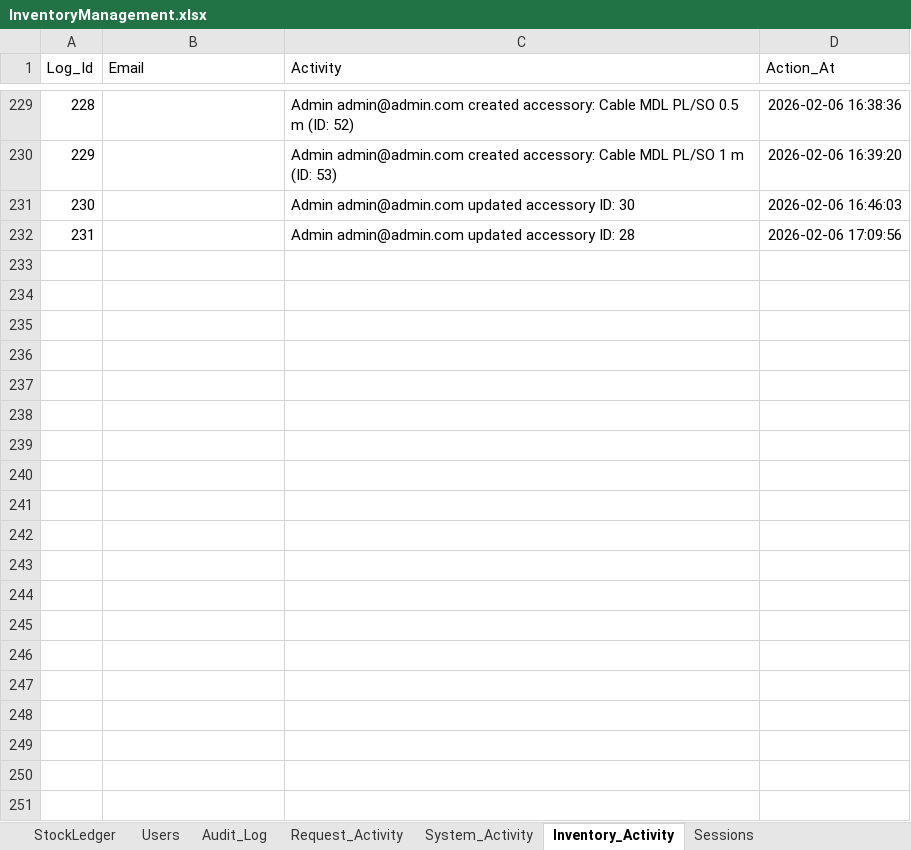
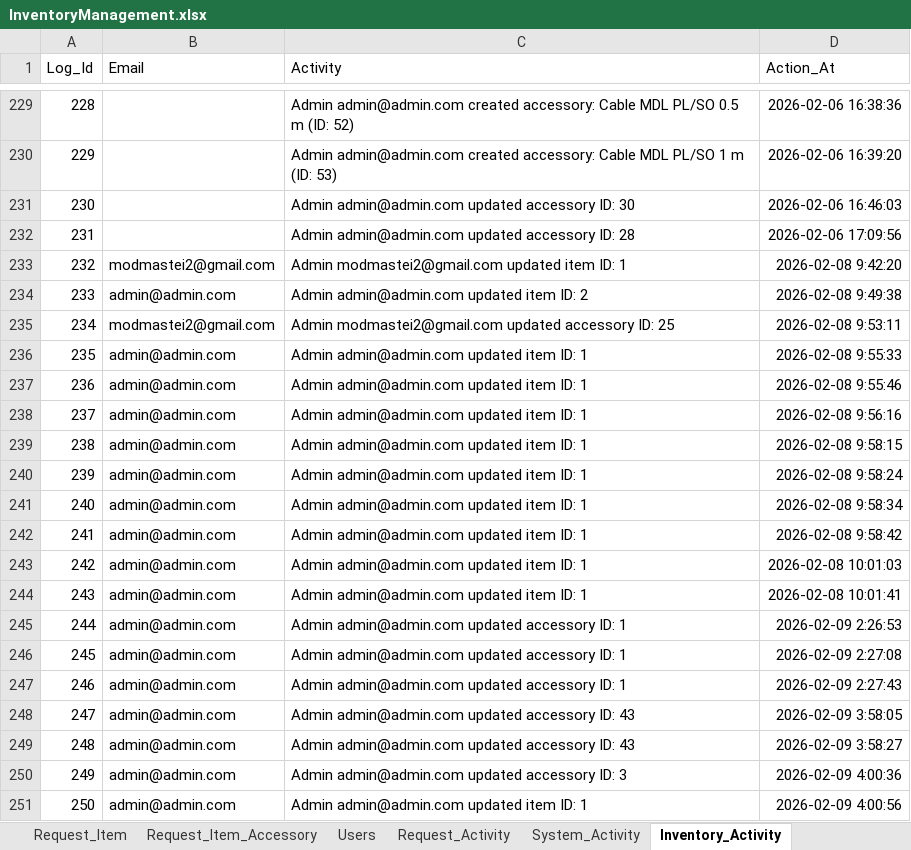
Before and after one commit to modmastei2/inventory-app-script, an Excel workbook: sheets/InventoryManagement.xlsx, sheet Inventory_Activity, drawn as a sheet; only a part is shown, gaps mark what is left out; values as stored, in another font and other column widths than the file's, no borders; charts and pictures not drawn; the diff covers the shown part only; the diff names each change by its address in the sheet, - before the commit and + after, or states it on an @@ line.

Commit message:
Update inventory management records with new requests, items, and user activities
- Added multiple request activities in Request_Activity.csv including new requests, edits, and cancellations.
- Updated Request_Item.csv with additional items, their statuses, and quantities.
- Enhanced Request_Item_Accessory.csv with new accessory requests and their statuses.
- Expanded Requests.csv with new requests, including detailed remarks and statuses.
- Added new session records in Sessions.csv for user activities and logins.
- Updated System_Activity.csv with detailed user login and logout activities.
- Modified Users.csv to include a new column for email sending permissions.
- Updated InventoryManagement.xlsx to reflect all changes made in CSV files.

```diff
--- a/sheets/InventoryManagement.xlsx (sheet Inventory_Activity)
+++ b/sheets/InventoryManagement.xlsx (sheet Inventory_Activity)
-sheet tab: StockLedger
-sheet tab: Audit_Log
+row 233: 232 | modmastei2@gmail.com | Admin modmastei2@gmail.com updated item ID: 1 | 2026-02-08 9:42:20
+row 234: 233 | admin@admin.com | Admin admin@admin.com updated item ID: 2 | 2026-02-08 9:49:38
+row 235: 234 | modmastei2@gmail.com | Admin modmastei2@gmail.com updated accessory ID: 25 | 2026-02-08 9:53:11
+row 236: 235 | admin@admin.com | Admin admin@admin.com updated item ID: 1 | 2026-02-08 9:55:33
+row 237: 236 | admin@admin.com | Admin admin@admin.com updated item ID: 1 | 2026-02-08 9:55:46
+row 238: 237 | admin@admin.com | Admin admin@admin.com updated item ID: 1 | 2026-02-08 9:56:16
+row 239: 238 | admin@admin.com | Admin admin@admin.com updated item ID: 1 | 2026-02-08 9:58:15
+row 240: 239 | admin@admin.com | Admin admin@admin.com updated item ID: 1 | 2026-02-08 9:58:24
+row 241: 240 | admin@admin.com | Admin admin@admin.com updated item ID: 1 | 2026-02-08 9:58:34
+row 242: 241 | admin@admin.com | Admin admin@admin.com updated item ID: 1 | 2026-02-08 9:58:42
+row 243: 242 | admin@admin.com | Admin admin@admin.com updated item ID: 1 | 2026-02-08 10:01:03
+row 244: 243 | admin@admin.com | Admin admin@admin.com updated item ID: 1 | 2026-02-08 10:01:41
+row 245: 244 | admin@admin.com | Admin admin@admin.com updated accessory ID: 1 | 2026-02-09 2:26:53
+row 246: 245 | admin@admin.com | Admin admin@admin.com updated accessory ID: 1 | 2026-02-09 2:27:08
+row 247: 246 | admin@admin.com | Admin admin@admin.com updated accessory ID: 1 | 2026-02-09 2:27:43
+row 248: 247 | admin@admin.com | Admin admin@admin.com updated accessory ID: 43 | 2026-02-09 3:58:05
+row 249: 248 | admin@admin.com | Admin admin@admin.com updated accessory ID: 43 | 2026-02-09 3:58:27
+row 250: 249 | admin@admin.com | Admin admin@admin.com updated accessory ID: 3 | 2026-02-09 4:00:36
+row 251: 250 | admin@admin.com | Admin admin@admin.com updated item ID: 1 | 2026-02-09 4:00:56
```
Also changed, not shown: 87 added rows elsewhere in this sheet, sheet Item_Accessory_Mapping, sheet Accessories, sheet Request_Activity, sheet Request_Item_Accessory, sheet Items, sheet Request_Item, 4 more sheets, other sheet tabs, charts or pictures, 17 other files.
